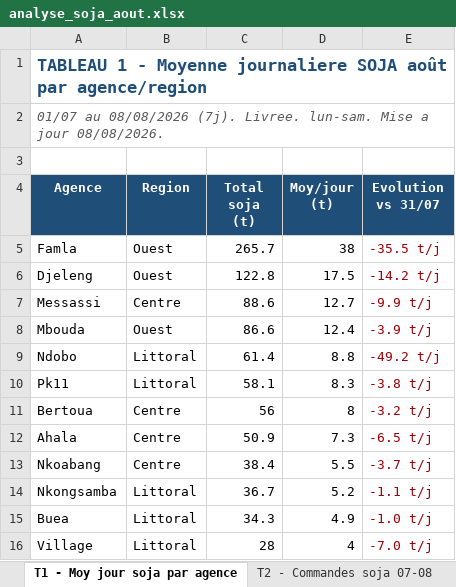
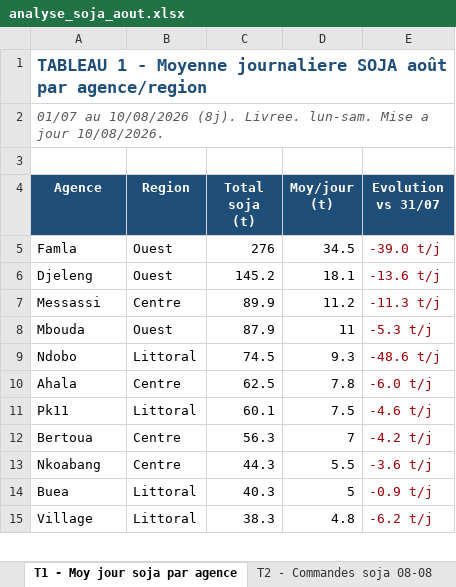
Before and after one commit to frwil/njs-sales-analysis, an Excel workbook: download/analyse_soja_aout.xlsx, sheet T1 - Moy jour soja par agence, drawn as a sheet; only a part is shown; values as stored, in another font and other column widths than the file's, no borders; removed rows and columns are numbered as before the commit, all else as after; the diff covers the shown part only; the diff names each change by its address in the sheet, - before the commit and + after, or states it on an @@ line.

```diff
--- a/download/analyse_soja_aout.xlsx (sheet T1 - Moy jour soja par agence)
+++ b/download/analyse_soja_aout.xlsx (sheet T1 - Moy jour soja par agence)
-sheet tab: T2 - Commandes soja 07-08
+sheet tab: T2 - Commandes soja 08-08
-A2 (Agence): 01/07 au 08/08/2026 (7j). Livree. lun-sam. Mise a jour 08/08/2026.
+A2 (Agence): 01/07 au 10/08/2026 (8j). Livree. lun-sam. Mise a jour 10/08/2026.
-C5 (Total soja (t)): 265.7
+C5 (Total soja (t)): 276
-D5 (Moy/jour (t)): 38
+D5 (Moy/jour (t)): 34.5
-E5 (Evolution vs 31/07): -35.5 t/j
+E5 (Evolution vs 31/07): -39.0 t/j
-C6 (Total soja (t)): 122.8
+C6 (Total soja (t)): 145.2
-D6 (Moy/jour (t)): 17.5
+D6 (Moy/jour (t)): 18.1
-E6 (Evolution vs 31/07): -14.2 t/j
+E6 (Evolution vs 31/07): -13.6 t/j
-C7 (Total soja (t)): 88.6
+C7 (Total soja (t)): 89.9
-D7 (Moy/jour (t)): 12.7
+D7 (Moy/jour (t)): 11.2
-E7 (Evolution vs 31/07): -9.9 t/j
+E7 (Evolution vs 31/07): -11.3 t/j
-C8 (Total soja (t)): 86.6
+C8 (Total soja (t)): 87.9
-D8 (Moy/jour (t)): 12.4
+D8 (Moy/jour (t)): 11
-E8 (Evolution vs 31/07): -3.9 t/j
+E8 (Evolution vs 31/07): -5.3 t/j
-C9 (Total soja (t)): 61.4
+C9 (Total soja (t)): 74.5
-D9 (Moy/jour (t)): 8.8
+D9 (Moy/jour (t)): 9.3
-E9 (Evolution vs 31/07): -49.2 t/j
+E9 (Evolution vs 31/07): -48.6 t/j
+row 10: Ahala | Centre | 62.5 | 7.8 | -6.0 t/j
-C11 (Total soja (t)): 58.1
+C11 (Total soja (t)): 60.1
-D11 (Moy/jour (t)): 8.3
+D11 (Moy/jour (t)): 7.5
-E11 (Evolution vs 31/07): -3.8 t/j
+E11 (Evolution vs 31/07): -4.6 t/j
-C12 (Total soja (t)): 56
+C12 (Total soja (t)): 56.3
-D12 (Moy/jour (t)): 8
+D12 (Moy/jour (t)): 7
-E12 (Evolution vs 31/07): -3.2 t/j
+E12 (Evolution vs 31/07): -4.2 t/j
-row 12: Ahala | Centre | 50.9 | 7.3 | -6.5 t/j
-C13 (Total soja (t)): 38.4
+C13 (Total soja (t)): 44.3
-E13 (Evolution vs 31/07): -3.7 t/j
+E13 (Evolution vs 31/07): -3.6 t/j
-row 14: Nkongsamba | Littoral | 36.7 | 5.2 | -1.1 t/j
-C14 (Total soja (t)): 34.3
+C14 (Total soja (t)): 40.3
-D14 (Moy/jour (t)): 4.9
+D14 (Moy/jour (t)): 5
-E14 (Evolution vs 31/07): -1.0 t/j
+E14 (Evolution vs 31/07): -0.9 t/j
-C15 (Total soja (t)): 28
+C15 (Total soja (t)): 38.3
-D15 (Moy/jour (t)): 4
+D15 (Moy/jour (t)): 4.8
-E15 (Evolution vs 31/07): -7.0 t/j
+E15 (Evolution vs 31/07): -6.2 t/j
```
Also changed, not shown: 1 added row and 17 edited cells elsewhere in this sheet, sheet T3 - Soja-only 08-08, sheet T2 - Commandes soja 08-08, sheet T4 - Stock soja et rupture, sheet T5 - Tendance Août, other sheet tabs, charts or pictures, 10 other files.
